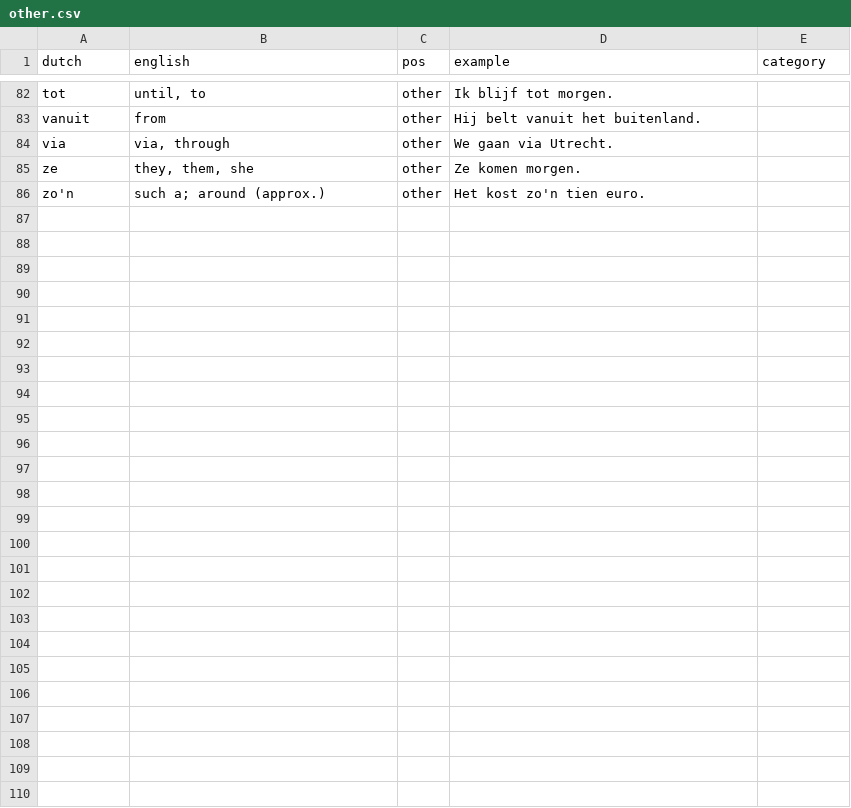
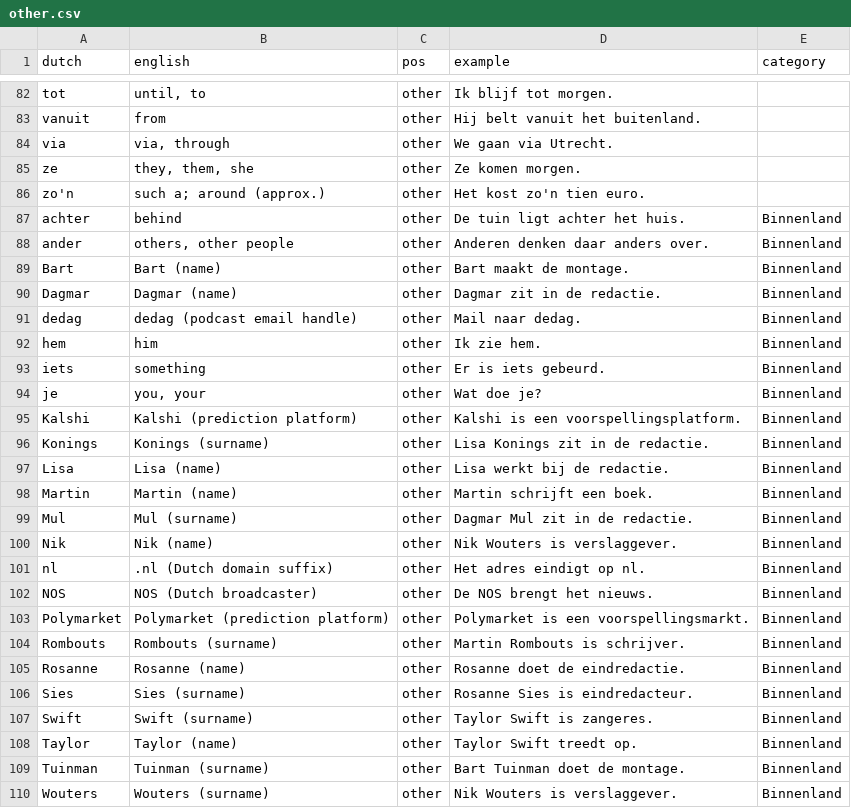
Before and after one commit to burwei/dutch-learning, a CSV file: vocab/other/other.csv, drawn as a sheet; only a part is shown, gaps mark what is left out; the diff names each change by its address in the sheet, - before the commit and + after, or states it on an @@ line.

```diff
--- a/vocab/other/other.csv
+++ b/vocab/other/other.csv
+row 87: achter | behind | other | De tuin ligt achter het huis. | Binnenland
+row 88: ander | others, other people | other | Anderen denken daar anders over. | Binnenland
+row 89: Bart | Bart (name) | other | Bart maakt de montage. | Binnenland
+row 90: Dagmar | Dagmar (name) | other | Dagmar zit in de redactie. | Binnenland
+row 91: dedag | dedag (podcast email handle) | other | Mail naar dedag. | Binnenland
+row 92: hem | him | other | Ik zie hem. | Binnenland
+row 93: iets | something | other | Er is iets gebeurd. | Binnenland
+row 94: je | you, your | other | Wat doe je? | Binnenland
+row 95: Kalshi | Kalshi (prediction platform) | other | Kalshi is een voorspellingsplatform. | Binnenland
+row 96: Konings | Konings (surname) | other | Lisa Konings zit in de redactie. | Binnenland
+row 97: Lisa | Lisa (name) | other | Lisa werkt bij de redactie. | Binnenland
+row 98: Martin | Martin (name) | other | Martin schrijft een boek. | Binnenland
+row 99: Mul | Mul (surname) | other | Dagmar Mul zit in de redactie. | Binnenland
+row 100: Nik | Nik (name) | other | Nik Wouters is verslaggever. | Binnenland
+row 101: nl | .nl (Dutch domain suffix) | other | Het adres eindigt op nl. | Binnenland
+row 102: NOS | NOS (Dutch broadcaster) | other | De NOS brengt het nieuws. | Binnenland
+row 103: Polymarket | Polymarket (prediction platform) | other | Polymarket is een voorspellingsmarkt. | Binnenland
+row 104: Rombouts | Rombouts (surname) | other | Martin Rombouts is schrijver. | Binnenland
+row 105: Rosanne | Rosanne (name) | other | Rosanne doet de eindredactie. | Binnenland
+row 106: Sies | Sies (surname) | other | Rosanne Sies is eindredacteur. | Binnenland
+row 107: Swift | Swift (surname) | other | Taylor Swift is zangeres. | Binnenland
+row 108: Taylor | Taylor (name) | other | Taylor Swift treedt op. | Binnenland
+row 109: Tuinman | Tuinman (surname) | other | Bart Tuinman doet de montage. | Binnenland
+row 110: Wouters | Wouters (surname) | other | Nik Wouters is verslaggever. | Binnenland
```
Also changed, not shown: vocab/noun/news.csv, vocab/verb/news.csv, 2 other files.
